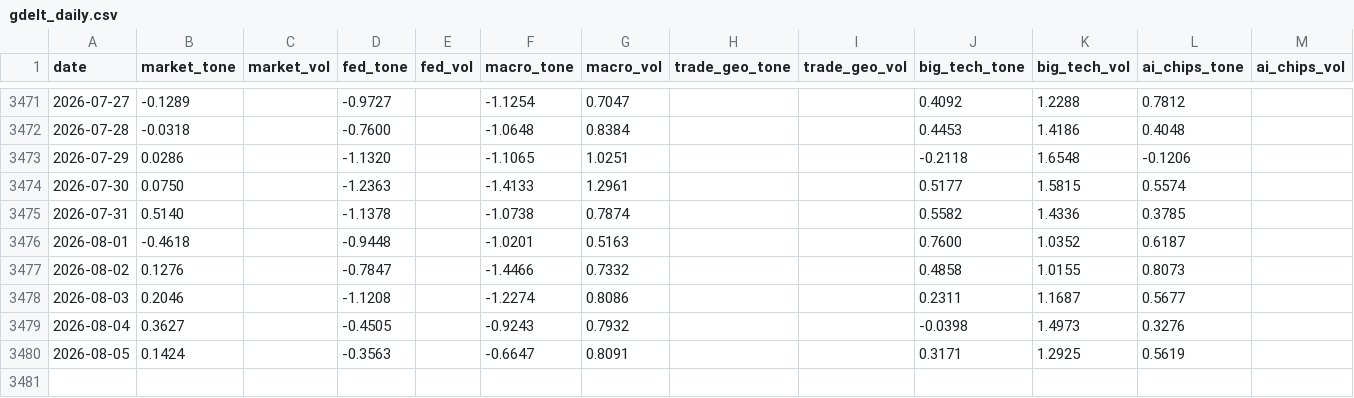
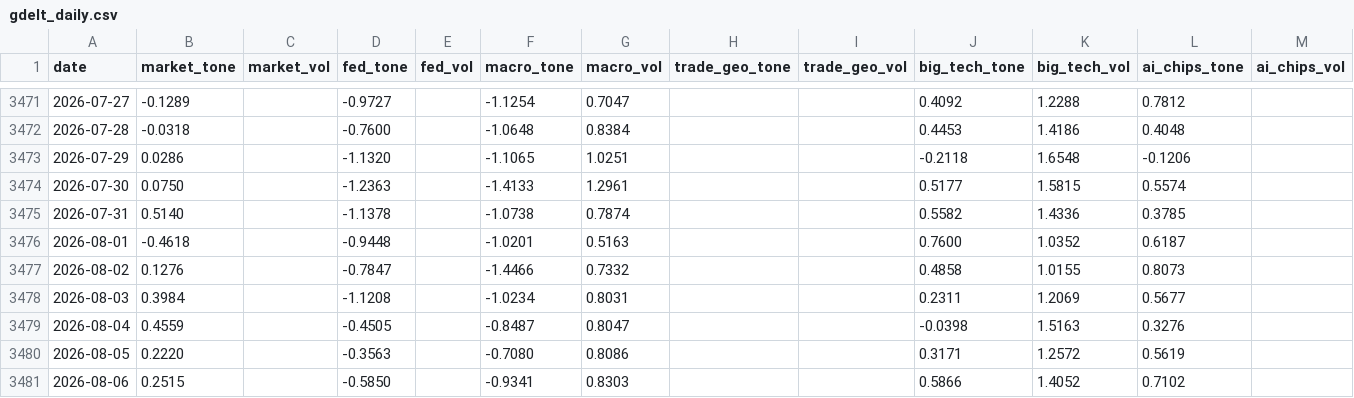
Before and after one commit to therbn12/nas100-data-relay, a CSV file: data/gdelt_daily.csv, drawn as a sheet; only a part is shown, gaps mark what is left out.

Commit message:
data refresh 2026-08-07T06:57:05Z

```diff
--- a/data/gdelt_daily.csv
+++ b/data/gdelt_daily.csv
@@ -3477,4 +3477,5 @@ date,market_tone,market_vol,fed_tone,fed_vol,macro_tone,macro_vol,trade_geo_tone
 2026-08-02,0.1276,,-0.7847,,-1.4466,0.7332,,,0.4858,1.0155,0.8073,
-2026-08-03,0.2046,,-1.1208,,-1.2274,0.8086,,,0.2311,1.1687,0.5677,
-2026-08-04,0.3627,,-0.4505,,-0.9243,0.7932,,,-0.0398,1.4973,0.3276,
-2026-08-05,0.1424,,-0.3563,,-0.6647,0.8091,,,0.3171,1.2925,0.5619,
+2026-08-03,0.3984,,-1.1208,,-1.0234,0.8031,,,0.2311,1.2069,0.5677,
+2026-08-04,0.4559,,-0.4505,,-0.8487,0.8047,,,-0.0398,1.5163,0.3276,
+2026-08-05,0.2220,,-0.3563,,-0.7080,0.8086,,,0.3171,1.2572,0.5619,
+2026-08-06,0.2515,,-0.5850,,-0.9341,0.8303,,,0.5866,1.4052,0.7102,
```
